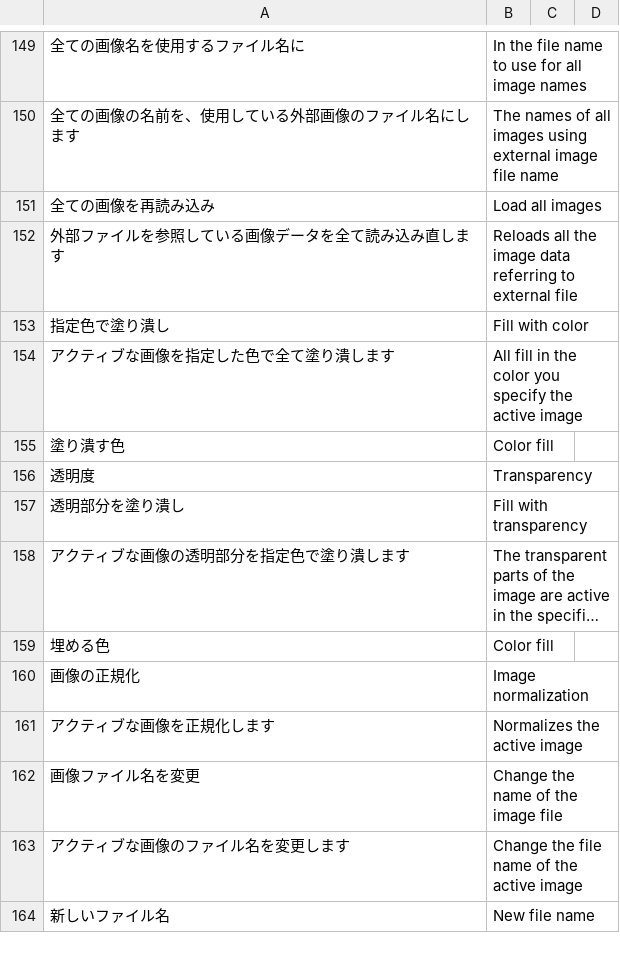
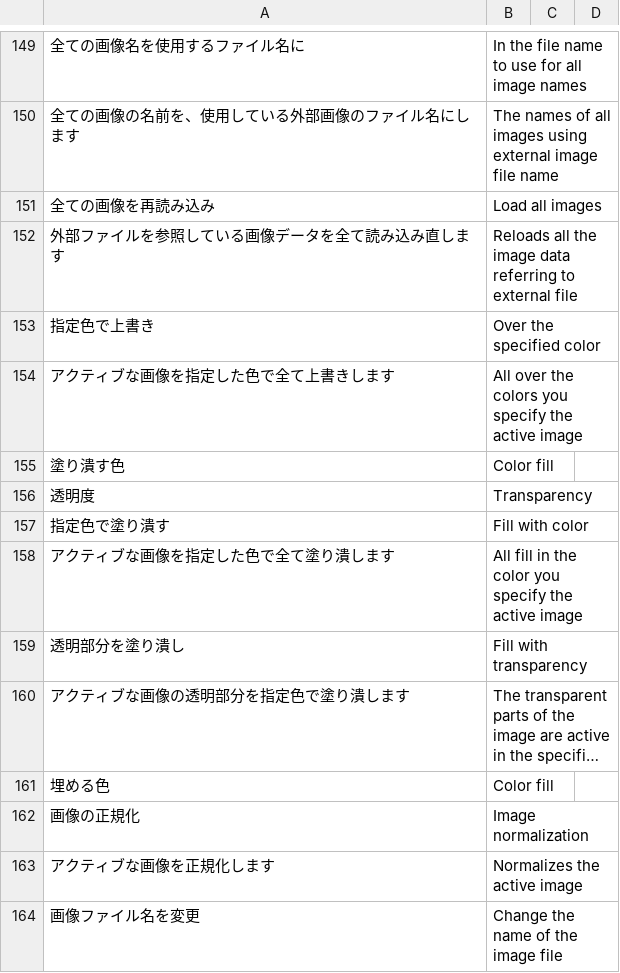
Before and after one commit to PyrokinesisStudio/Blender-Scramble-Addon, a CSV file: Scramble Addon/TranslationDictionary.csv, drawn as a sheet; only a part is shown, gaps mark what is left out; the shorter side is filled out with more unchanged rows; long unchanged cells end in ….

```diff
--- a/Scramble Addon/TranslationDictionary.csv
+++ b/Scramble Addon/TranslationDictionary.csv
@@ -154,6 +154,8 @@
 "外部ファイルを参照している画像データを全て読み込み直します","Reloads all the image data referring to external file"
-"指定色で塗り潰し","Fill with color"
-"アクティブな画像を指定した色で全て塗り潰します","All fill in the color you specify the active image"
+"指定色で上書き","Over the specified color"
+"アクティブな画像を指定した色で全て上書きします","All over the colors you specify the active image"
 "塗り潰す色","Color fill"
 "透明度","Transparency"
+"指定色で塗り潰す","Fill with color"
+"アクティブな画像を指定した色で全て塗り潰します","All fill in the color you specify the active image"
 "透明部分を塗り潰し","Fill with transparency"
```
Also changed, not shown: 2 other files.
